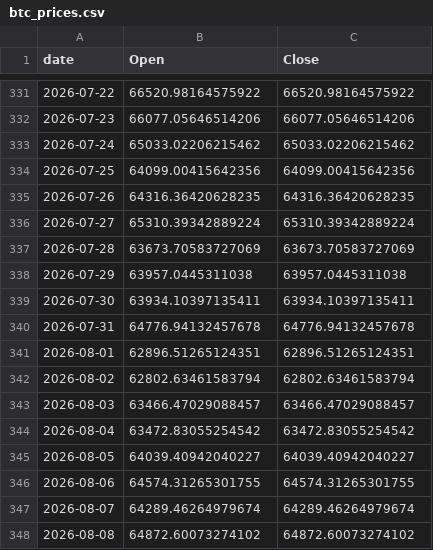
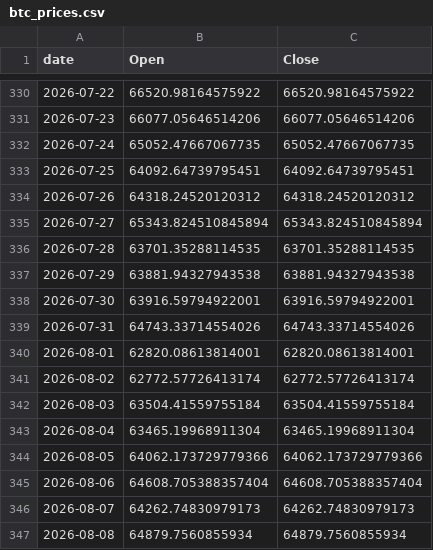
Before and after one commit to Gabrielrr2025/exportbtc, a CSV file: btc_prices.csv, drawn as a sheet; only a part is shown, gaps mark what is left out; the diff covers the shown part only.

```diff
--- a/btc_prices.csv
+++ b/btc_prices.csv
@@ -332,17 +331,17 @@ date,Open,Close
 2026-07-23,66077.05646514206,66077.05646514206
-2026-07-24,65033.02206215462,65033.02206215462
-2026-07-25,64099.00415642356,64099.00415642356
-2026-07-26,64316.36420628235,64316.36420628235
-2026-07-27,65310.39342889224,65310.39342889224
-2026-07-28,63673.70583727069,63673.70583727069
-2026-07-29,63957.0445311038,63957.0445311038
-2026-07-30,63934.10397135411,63934.10397135411
-2026-07-31,64776.94132457678,64776.94132457678
-2026-08-01,62896.51265124351,62896.51265124351
-2026-08-02,62802.63461583794,62802.63461583794
-2026-08-03,63466.47029088457,63466.47029088457
-2026-08-04,63472.83055254542,63472.83055254542
-2026-08-05,64039.40942040227,64039.40942040227
-2026-08-06,64574.31265301755,64574.31265301755
-2026-08-07,64289.46264979674,64289.46264979674
-2026-08-08,64872.60073274102,64872.60073274102
+2026-07-24,65052.47667067735,65052.47667067735
+2026-07-25,64092.64739795451,64092.64739795451
+2026-07-26,64318.24520120312,64318.24520120312
+2026-07-27,65343.824510845894,65343.824510845894
+2026-07-28,63701.35288114535,63701.35288114535
+2026-07-29,63881.94327943538,63881.94327943538
+2026-07-30,63916.59794922001,63916.59794922001
+2026-07-31,64743.33714554026,64743.33714554026
+2026-08-01,62820.08613814001,62820.08613814001
+2026-08-02,62772.57726413174,62772.57726413174
+2026-08-03,63504.41559755184,63504.41559755184
+2026-08-04,63465.19968911304,63465.19968911304
+2026-08-05,64062.173729779366,64062.173729779366
+2026-08-06,64608.705388357404,64608.705388357404
+2026-08-07,64262.74830979173,64262.74830979173
+2026-08-08,64879.7560855934,64879.7560855934
```
Also changed, not shown: 1 added row, 1 removed row and 29 edited cells elsewhere in this file.
